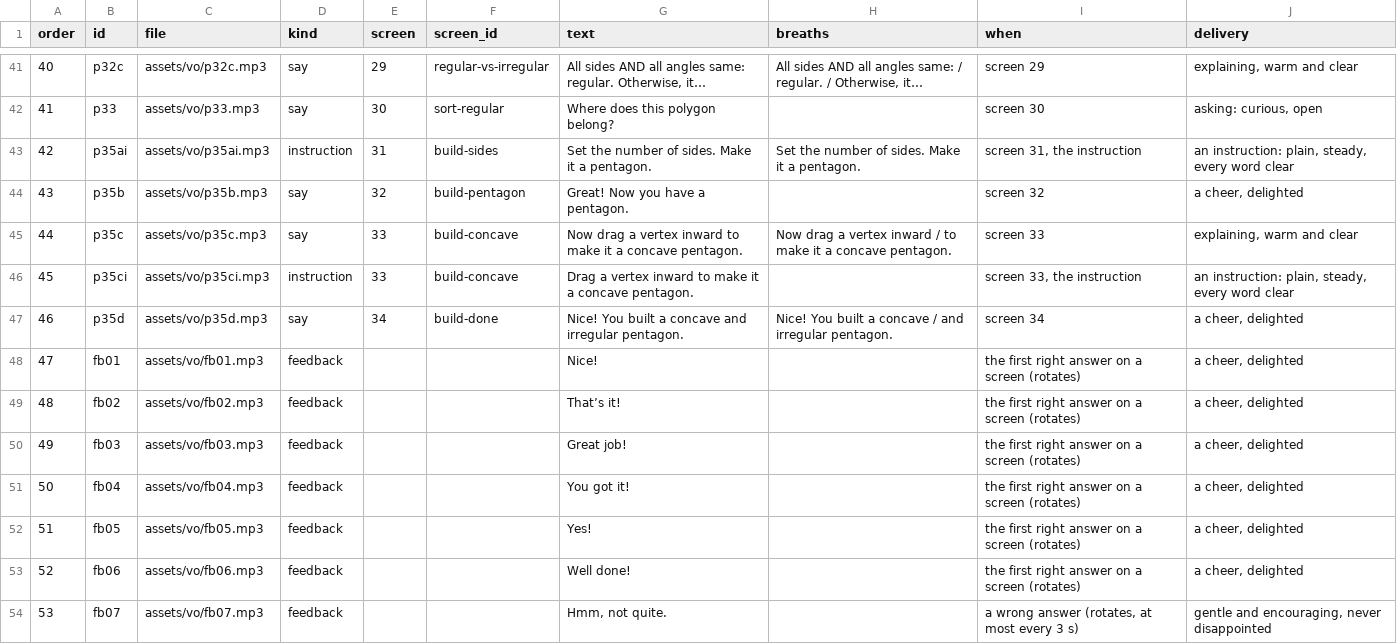
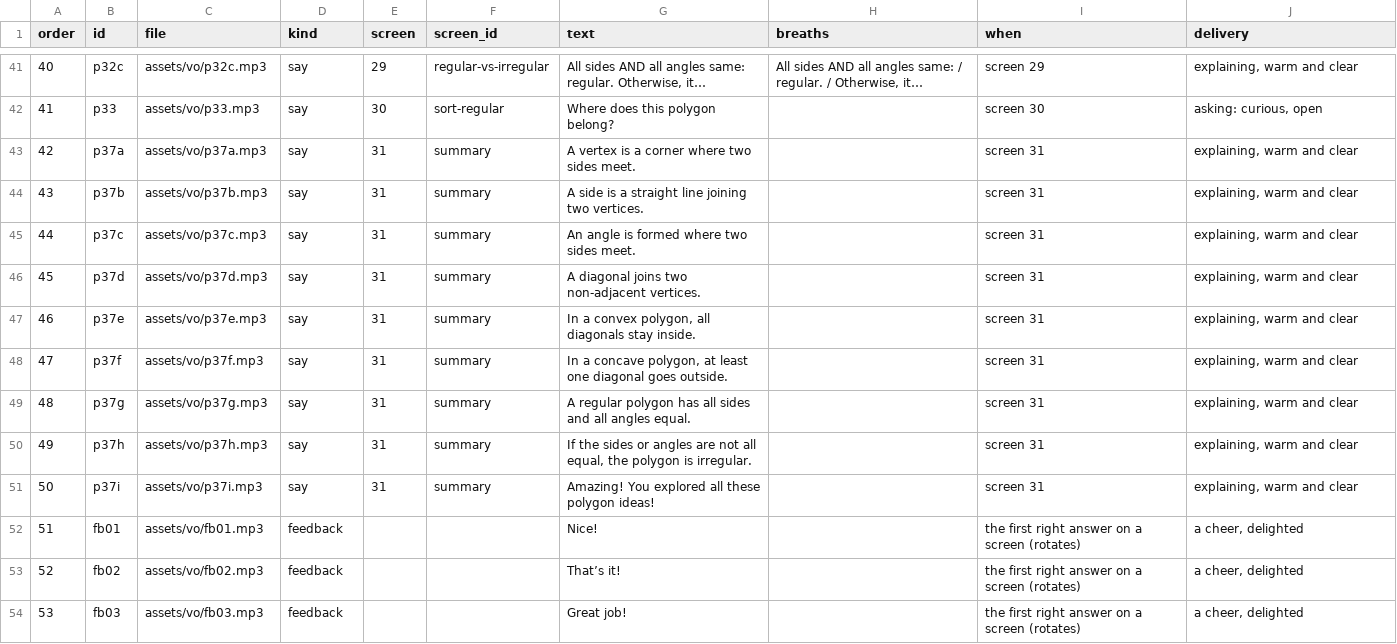
Before and after one commit to tarun-figmaboy-838/polygone-learnig-game, a CSV file: docs/vo-lines.csv, drawn as a sheet; only a part is shown, gaps mark what is left out; the shorter side is filled out with more unchanged rows; long unchanged cells end in …; removed rows and columns are numbered as before the commit, all else as after; the diff names each change by its address in the sheet, - before the commit and + after, or states it on an @@ line.

```diff
--- a/docs/vo-lines.csv
+++ b/docs/vo-lines.csv
-row 43: 42 | p35ai | assets/vo/p35ai.mp3 | instruction | 31 | build-sides | Set the number of sides. Make it a pentagon. | Set the number of sides. Make it a pentagon. | screen 31, the instruction | an instruction: plain, steady, every word clear
-row 44: 43 | p35b | assets/vo/p35b.mp3 | say | 32 | build-pentagon | Great! Now you have a pentagon. |  | screen 32 | a cheer, delighted
-row 45: 44 | p35c | assets/vo/p35c.mp3 | say | 33 | build-concave | Now drag a vertex inward to make it a concave pentagon. | Now drag a vertex inward / to make it a concave pentagon. | screen 33 | explaining, warm and clear
-row 46: 45 | p35ci | assets/vo/p35ci.mp3 | instruction | 33 | build-concave | Drag a vertex inward to make it a concave pentagon. |  | screen 33, the instruction | an instruction: plain, steady, every word clear
-row 47: 46 | p35d | assets/vo/p35d.mp3 | say | 34 | build-done | Nice! You built a concave and irregular pentagon. | Nice! You built a concave / and irregular pentagon. | screen 34 | a cheer, delighted
+row 43: 42 | p37a | assets/vo/p37a.mp3 | say | 31 | summary | A vertex is a corner where two sides meet. |  | screen 31 | explaining, warm and clear
+row 44: 43 | p37b | assets/vo/p37b.mp3 | say | 31 | summary | A side is a straight line joining two vertices. |  | screen 31 | explaining, warm and clear
+row 45: 44 | p37c | assets/vo/p37c.mp3 | say | 31 | summary | An angle is formed where two sides meet. |  | screen 31 | explaining, warm and clear
+row 46: 45 | p37d | assets/vo/p37d.mp3 | say | 31 | summary | A diagonal joins two non-adjacent vertices. |  | screen 31 | explaining, warm and clear
+row 47: 46 | p37e | assets/vo/p37e.mp3 | say | 31 | summary | In a convex polygon, all diagonals stay inside. |  | screen 31 | explaining, warm and clear
+row 48: 47 | p37f | assets/vo/p37f.mp3 | say | 31 | summary | In a concave polygon, at least one diagonal goes outside. |  | screen 31 | explaining, warm and clear
+row 49: 48 | p37g | assets/vo/p37g.mp3 | say | 31 | summary | A regular polygon has all sides and all angles equal. |  | screen 31 | explaining, warm and clear
+row 50: 49 | p37h | assets/vo/p37h.mp3 | say | 31 | summary | If the sides or angles are not all equal, the polygon is irregular. |  | screen 31 | explaining, warm and clear
+row 51: 50 | p37i | assets/vo/p37i.mp3 | say | 31 | summary | Amazing! You explored all these polygon ideas! |  | screen 31 | explaining, warm and clear
@@ column A (order) renumbered from row 52 down @@
```
Also changed, not shown: 15 other files.
